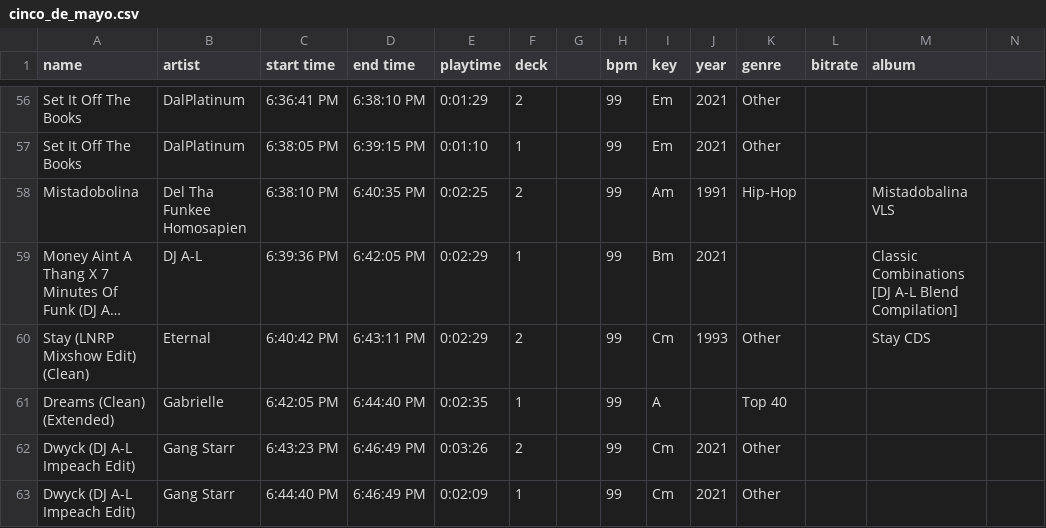
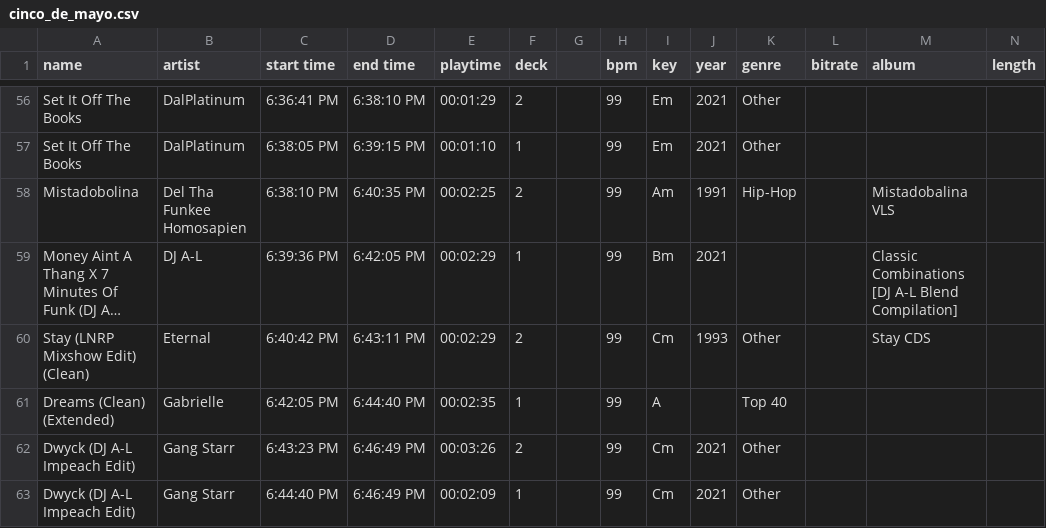
Before and after one commit to marcusmcb/crate-stats, a CSV file: data/cinco_de_mayo.csv, drawn as a sheet; only a part is shown, gaps mark what is left out; long unchanged cells end in …; the diff covers the shown part only; the diff names each change by its address in the sheet, - before the commit and + after, or states it on an @@ line.

```diff
--- a/data/cinco_de_mayo.csv
+++ b/data/cinco_de_mayo.csv
-N1: (empty)
+N1: length
-E56 (playtime): 0:01:29
+E56 (playtime): 00:01:29
-E57 (playtime): 0:01:10
+E57 (playtime): 00:01:10
-E58 (playtime): 0:02:25
+E58 (playtime): 00:02:25
-E59:E60 (playtime): 0:02:29
+E59:E60 (playtime): 00:02:29
-E61 (playtime): 0:02:35
+E61 (playtime): 00:02:35
-E62 (playtime): 0:03:26
+E62 (playtime): 00:03:26
-E63 (playtime): 0:02:09
+E63 (playtime): 00:02:09
```
Also changed, not shown: 1 added row, 1 removed row and 53 edited cells elsewhere in this file, 1 other file.
